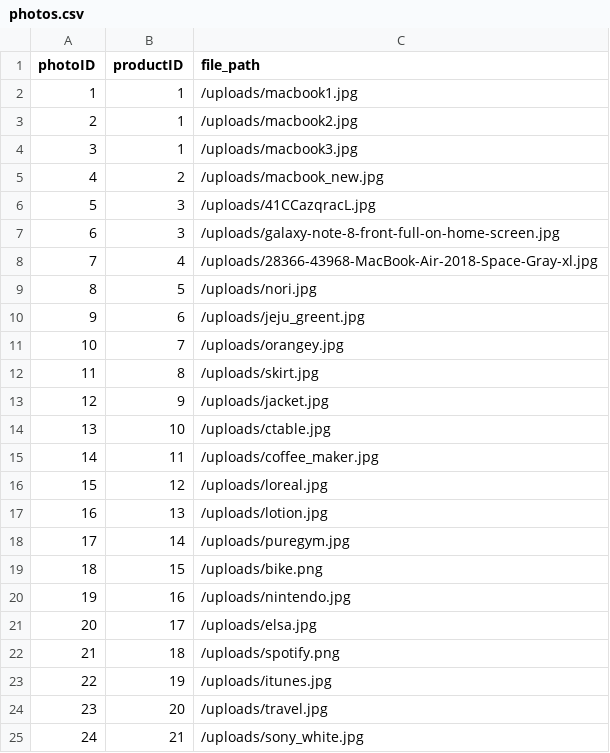
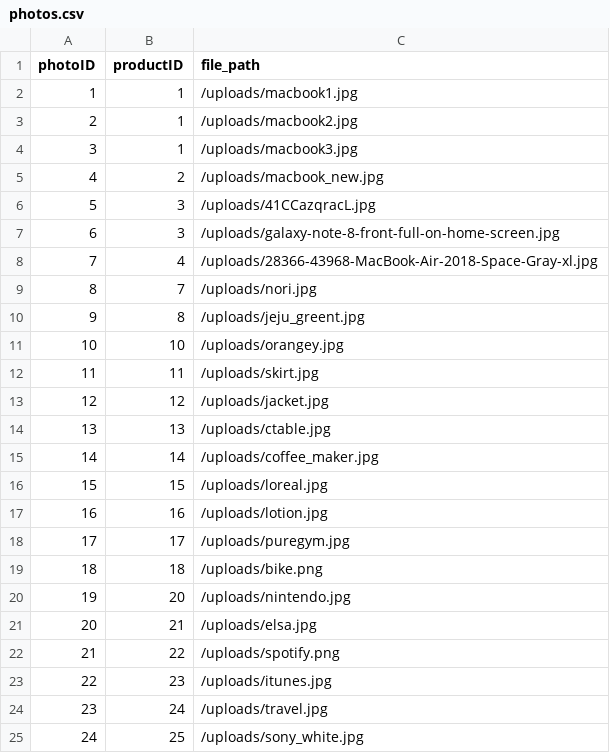
Before and after one commit to haowjern/Ebay-Clone-Project, a CSV file: database/dummy_data/photos.csv, drawn as a sheet.

Commit message:
updated photos

```diff
--- a/database/dummy_data/photos.csv
+++ b/database/dummy_data/photos.csv
@@ -8,18 +8,18 @@
 7,4,/uploads/28366-43968-MacBook-Air-2018-Space-Gray-xl.jpg
-8,5,/uploads/nori.jpg
-9,6,/uploads/jeju_greent.jpg
-10,7,/uploads/orangey.jpg
-11,8,/uploads/skirt.jpg
-12,9,/uploads/jacket.jpg
-13,10,/uploads/ctable.jpg
-14,11,/uploads/coffee_maker.jpg
-15,12,/uploads/loreal.jpg
-16,13,/uploads/lotion.jpg
-17,14,/uploads/puregym.jpg
-18,15,/uploads/bike.png
-19,16,/uploads/nintendo.jpg
-20,17,/uploads/elsa.jpg
-21,18,/uploads/spotify.png
-22,19,/uploads/itunes.jpg
-23,20,/uploads/travel.jpg
-24,21,/uploads/sony_white.jpg
+8,7,/uploads/nori.jpg
+9,8,/uploads/jeju_greent.jpg
+10,10,/uploads/orangey.jpg
+11,11,/uploads/skirt.jpg
+12,12,/uploads/jacket.jpg
+13,13,/uploads/ctable.jpg
+14,14,/uploads/coffee_maker.jpg
+15,15,/uploads/loreal.jpg
+16,16,/uploads/lotion.jpg
+17,17,/uploads/puregym.jpg
+18,18,/uploads/bike.png
+19,20,/uploads/nintendo.jpg
+20,21,/uploads/elsa.jpg
+21,22,/uploads/spotify.png
+22,23,/uploads/itunes.jpg
+23,24,/uploads/travel.jpg
+24,25,/uploads/sony_white.jpg
```
Also changed, not shown: 2 other files.
